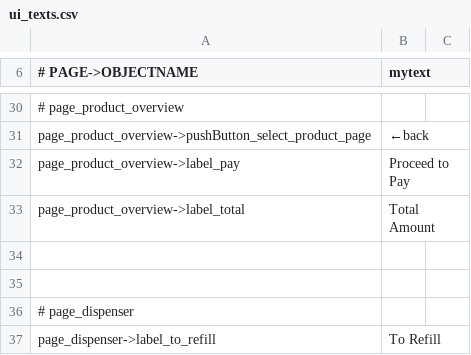
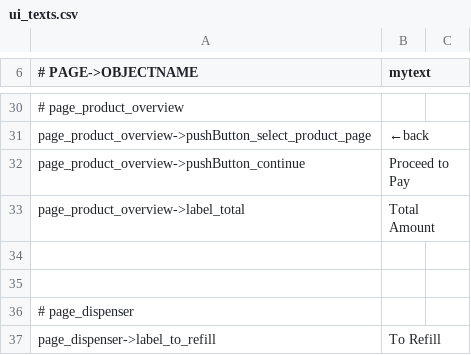
Before and after one commit to opensoapstand/station_computer, a CSV file: ui/references/templates/pillar-default/ui_texts.csv, drawn as a sheet; only a part is shown, gaps mark what is left out; the diff names each change by its address in the sheet, - before the commit and + after, or states it on an @@ line.

```diff
--- a/ui/references/templates/pillar-default/ui_texts.csv
+++ b/ui/references/templates/pillar-default/ui_texts.csv
-A32 (# PAGE->OBJECTNAME): page_product_overview->label_pay
+A32 (# PAGE->OBJECTNAME): page_product_overview->pushButton_continue
```
Also changed, not shown: 4 other files.
